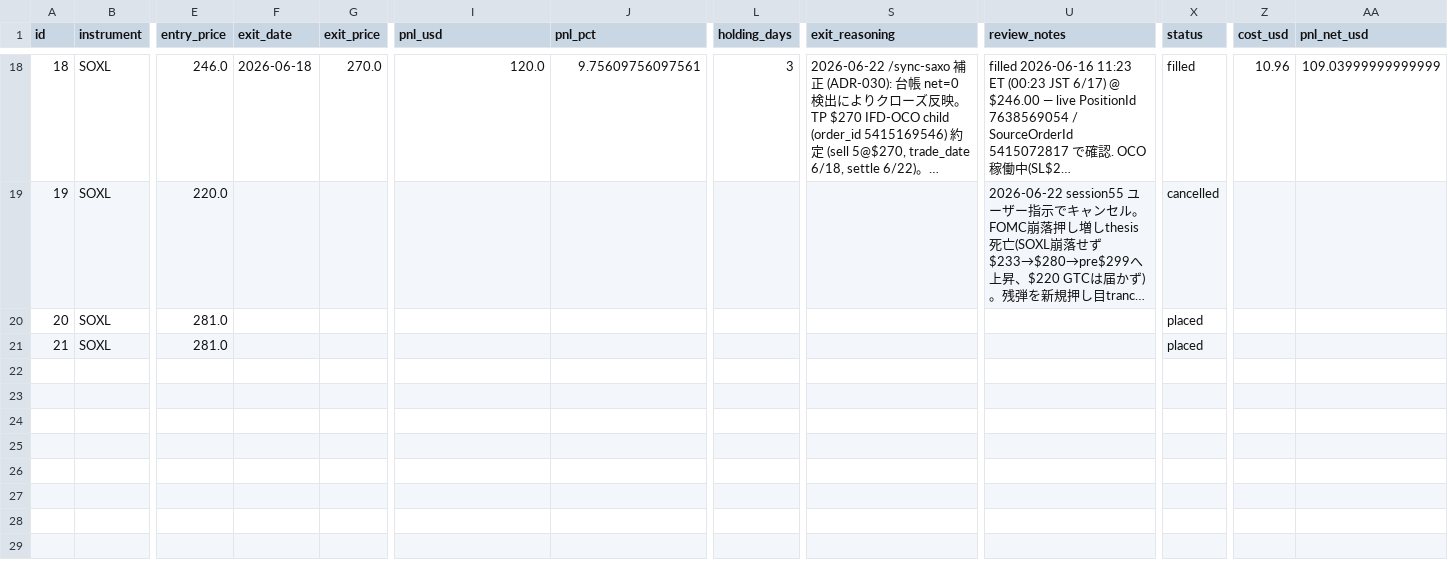
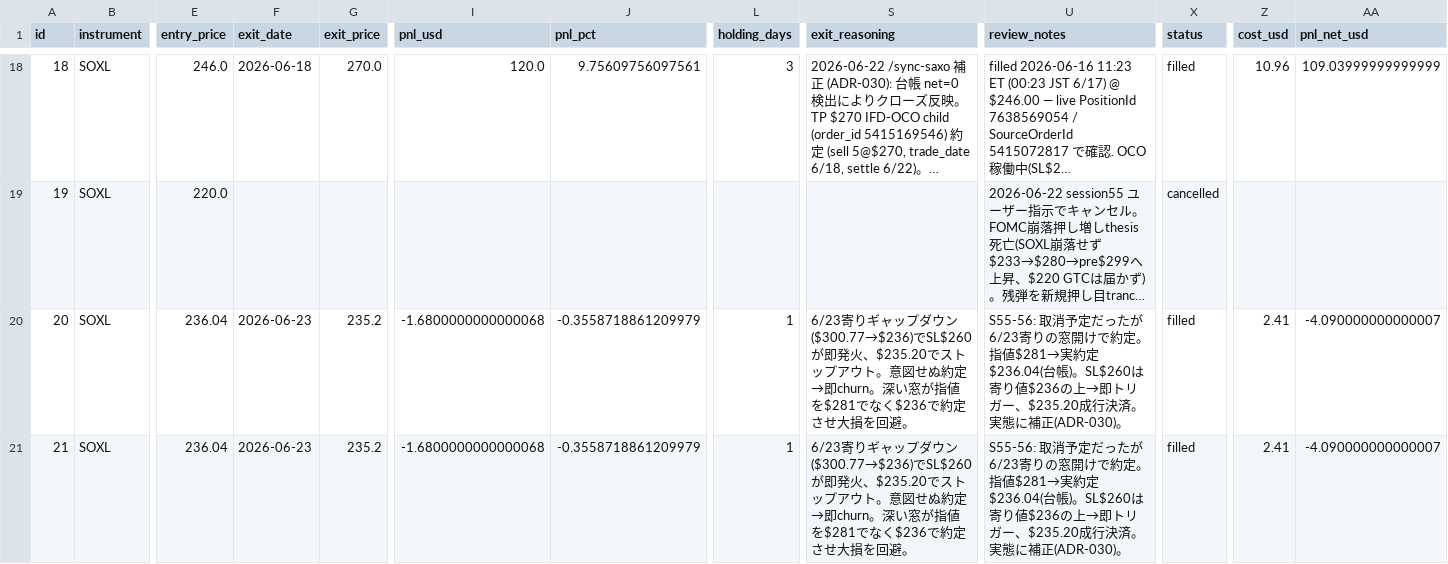
Before and after one commit to ksyunnnn/Master-Sensei, a CSV file: data/db_export/trades.csv, drawn as a sheet; only a part is shown, gaps mark what is left out; long unchanged cells end in …; the diff names each change by its address in the sheet, - before the commit and + after, or states it on an @@ line.

```diff
--- a/data/db_export/trades.csv
+++ b/data/db_export/trades.csv
-E20:E21 (entry_price): 281.0
+E20:E21 (entry_price): 236.04
-F20:F21 (exit_date): (empty)
+F20:F21 (exit_date): 2026-06-23
-G20:G21 (exit_price): (empty)
+G20:G21 (exit_price): 235.2
-I20:I21 (pnl_usd): (empty)
+I20:I21 (pnl_usd): -1.6800000000000068
-J20:J21 (pnl_pct): (empty)
+J20:J21 (pnl_pct): -0.3558718861209979
-L20:L21 (holding_days): (empty)
+L20:L21 (holding_days): 1
-S20:S21 (exit_reasoning): (empty)
+S20:S21 (exit_reasoning): 6/23寄りギャップダウン($300.77→$236)でSL$260が即発火、$235.20でストップアウト。意図せぬ約定→即churn。深い窓が指値を$281でなく$236で約定させ大損を回避。
-U20:U21 (review_notes): (empty)
+U20:U21 (review_notes): S55-56: 取消予定だったが6/23寄りの窓開けで約定。指値$281→実約定$236.04(台帳)。SL$260は寄り値$236の上→即トリガー、$235.20成行決済。実態に補正(ADR-030)。
-X20:X21 (status): placed
+X20:X21 (status): filled
-Z20:Z21 (cost_usd): (empty)
+Z20:Z21 (cost_usd): 2.41
-AA20:AA21 (pnl_net_usd): (empty)
+AA20:AA21 (pnl_net_usd): -4.090000000000007
```
Also changed, not shown: data/db_export/events.csv, data/db_export/knowledge.csv, 3 other files.
